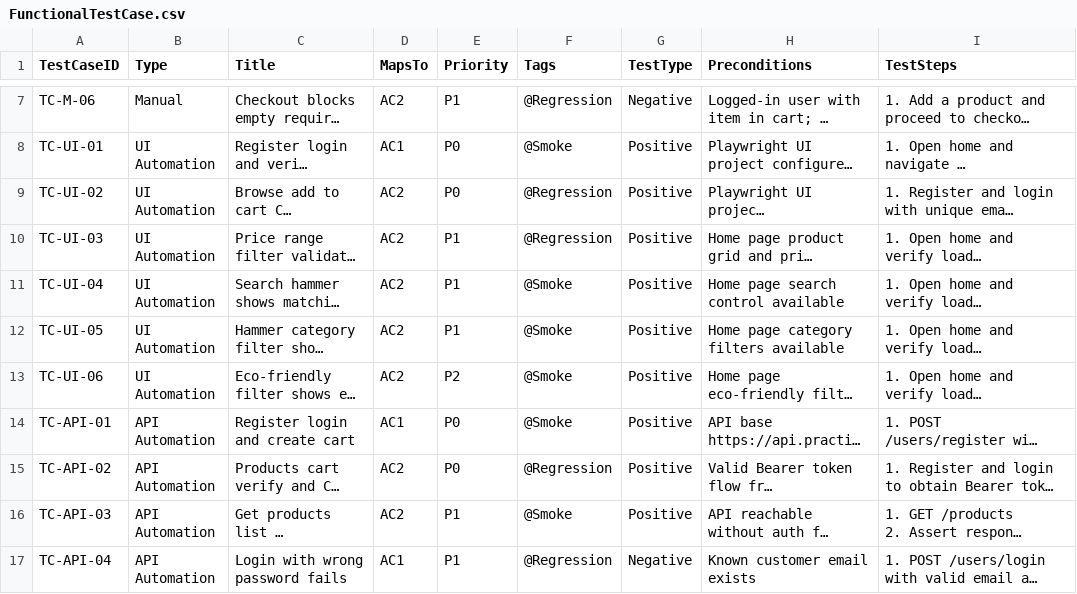
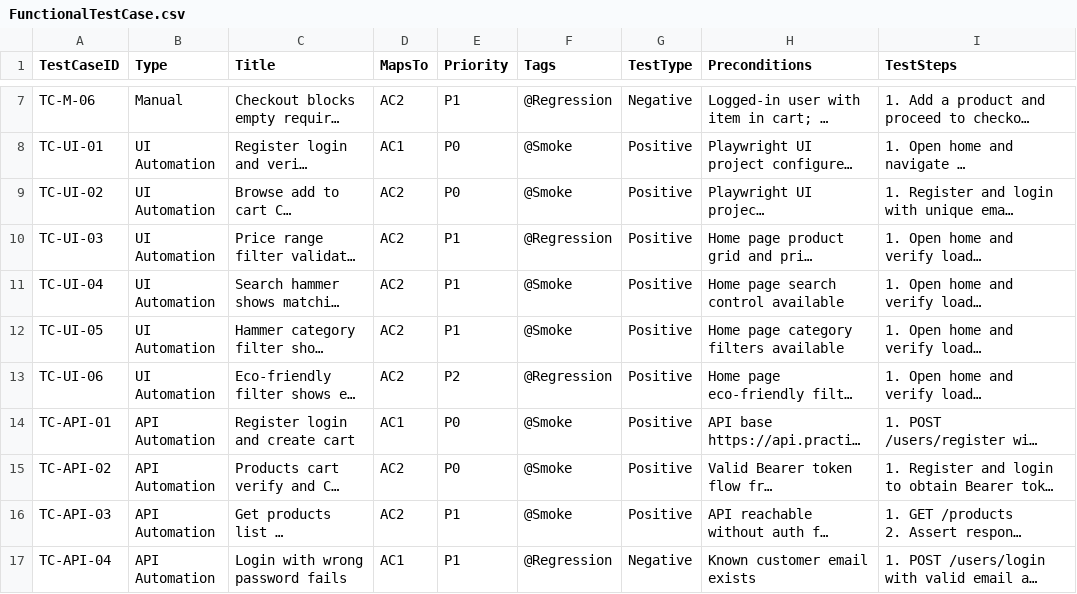
Before and after one commit to avi1712/qa_ai_automation_project, a CSV file: FunctionalTestCase.csv, drawn as a sheet; only a part is shown, gaps mark what is left out; long unchanged cells end in …; the diff names each change by its address in the sheet, - before the commit and + after, or states it on an @@ line.

Commit message:
minor change update the automation tag

```diff
--- a/FunctionalTestCase.csv
+++ b/FunctionalTestCase.csv
-F9 (Tags): @Regression
+F9 (Tags): @Smoke
-F13 (Tags): @Smoke
+F13 (Tags): @Regression
-F15 (Tags): @Regression
+F15 (Tags): @Smoke
```
Also changed, not shown: 3 other files.
